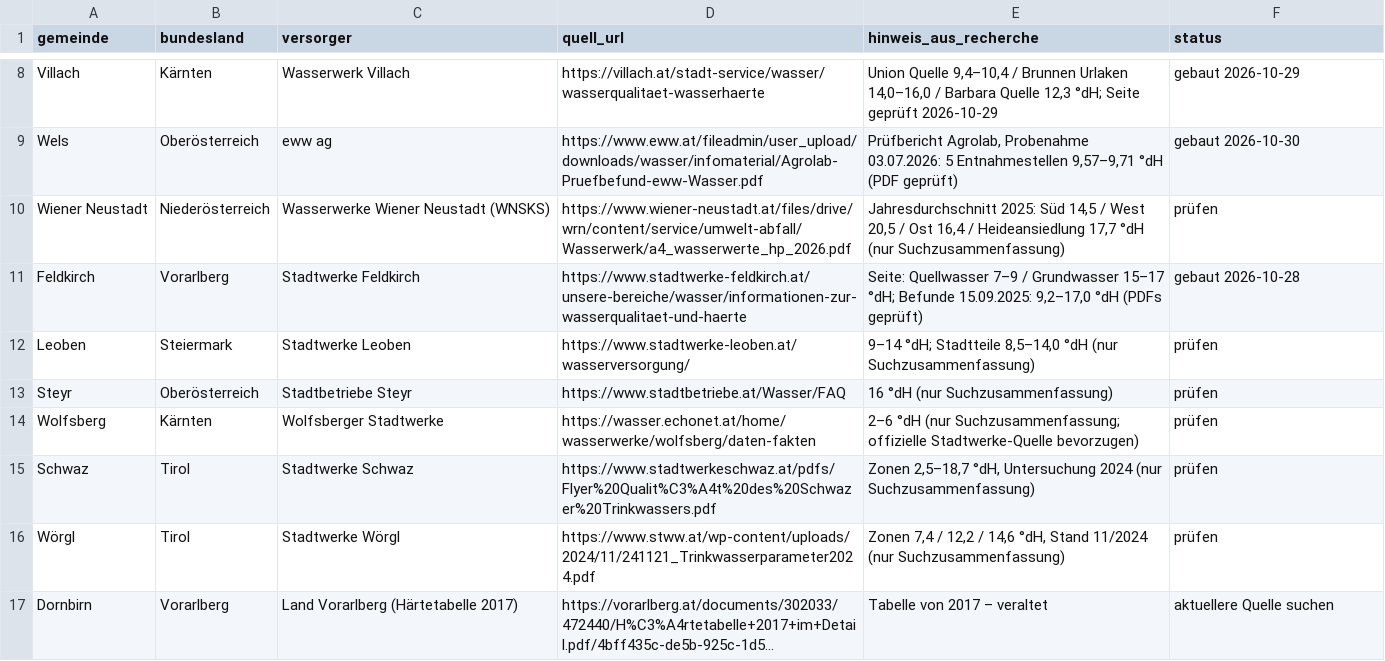
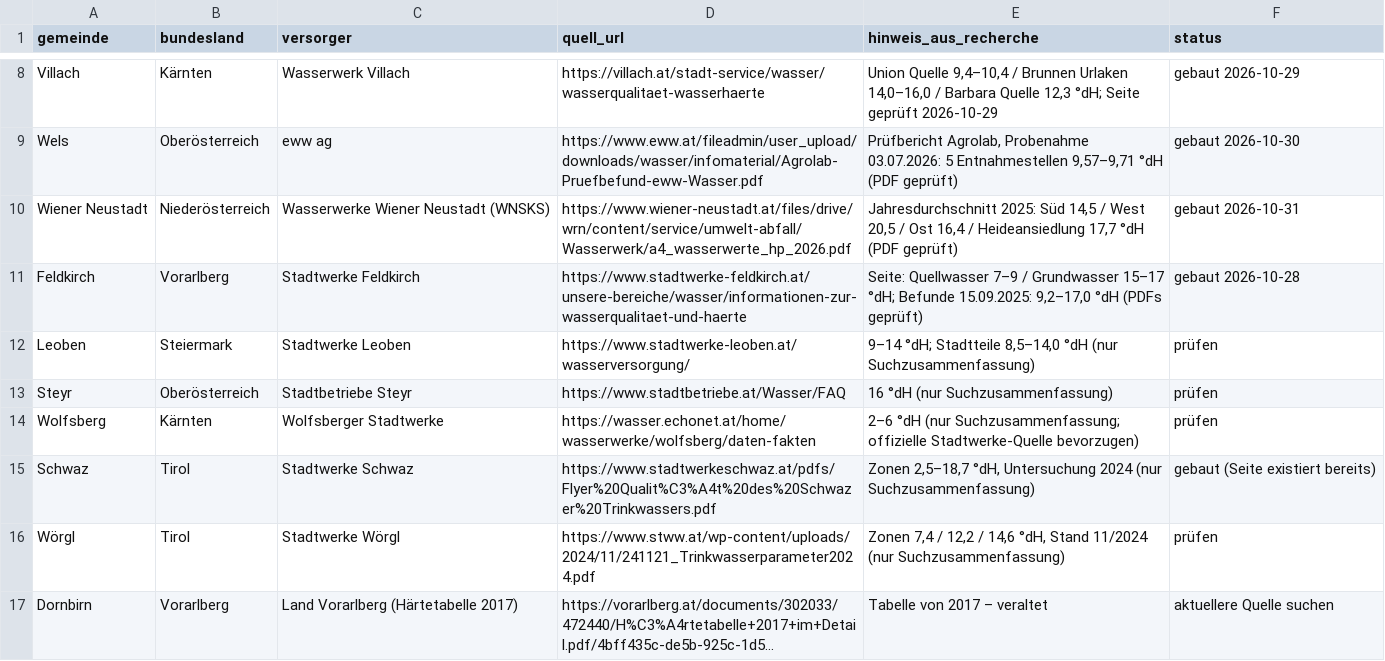
Before and after one commit to paul1064/wasserhaerte-oesterreich, a CSV file: backlog.csv, drawn as a sheet; only a part is shown, gaps mark what is left out; long unchanged cells end in ….

```diff
--- a/backlog.csv
+++ b/backlog.csv
@@ -9,3 +9,3 @@ Villach,Kärnten,Wasserwerk Villach,https://villach.at/stadt-service/wasser/wass
 Wels,Oberösterreich,eww ag,https://www.eww.at/fileadmin/user_upload/downloads/wasser/infomaterial/Agrolab-Pruefbefund-eww-Wasser.pdf,"Prüfbericht Agrolab, Probenahme 03.07.2026: 5 Entnahmestellen 9,57–9,71 °dH (PDF geprüft)",gebaut 2026-10-30
-Wiener Neustadt,Niederösterreich,Wasserwerke Wiener Neustadt (WNSKS),https://www.wiener-neustadt.at/files/drive/wrn/content/service/umwelt-abfall/Wasserwerk/a4_wasserwerte_hp_2026.pdf,"Jahresdurchschnitt 2025: Süd 14,5 / West 20,5 / Ost 16,4 / Heideansiedlung 17,7 °dH (nur Suchzusammenfassung)",prüfen
+Wiener Neustadt,Niederösterreich,Wasserwerke Wiener Neustadt (WNSKS),https://www.wiener-neustadt.at/files/drive/wrn/content/service/umwelt-abfall/Wasserwerk/a4_wasserwerte_hp_2026.pdf,"Jahresdurchschnitt 2025: Süd 14,5 / West 20,5 / Ost 16,4 / Heideansiedlung 17,7 °dH (PDF geprüft)",gebaut 2026-10-31
 Feldkirch,Vorarlberg,Stadtwerke Feldkirch,https://www.stadtwerke-feldkirch.at/unsere-bereiche/wasser/informationen-zur-wasserqualitaet-und-haerte,"Seite: Quellwasser 7–9 / Grundwasser 15–17 °dH; Befunde 15.09.2025: 9,2–17,0 °dH (PDFs geprüft)",gebaut 2026-10-28
@@ -14,3 +14,3 @@ Steyr,Oberösterreich,Stadtbetriebe Steyr,https://www.stadtbetriebe.at/Wasser/FA
 Wolfsberg,Kärnten,Wolfsberger Stadtwerke,https://wasser.echonet.at/home/wasserwerke/wolfsberg/daten-fakten,2–6 °dH (nur Suchzusammenfassung; offizielle Stadtwerke-Quelle bevorzugen),prüfen
-Schwaz,Tirol,Stadtwerke Schwaz,https://www.stadtwerkeschwaz.at/pdfs/Flyer%20Qualit%C3%A4t%20des%20Schwazer%20Trinkwassers.pdf,"Zonen 2,5–18,7 °dH, Untersuchung 2024 (nur Suchzusammenfassung)",prüfen
+Schwaz,Tirol,Stadtwerke Schwaz,https://www.stadtwerkeschwaz.at/pdfs/Flyer%20Qualit%C3%A4t%20des%20Schwazer%20Trinkwassers.pdf,"Zonen 2,5–18,7 °dH, Untersuchung 2024 (nur Suchzusammenfassung)",gebaut (Seite existiert bereits)
 Wörgl,Tirol,Stadtwerke Wörgl,https://www.stww.at/wp-content/uploads/2024/11/241121_Trinkwasserparameter2024.pdf,"Zonen 7,4 / 12,2 / 14,6 °dH, Stand 11/2024 (nur Suchzusammenfassung)",prüfen
```
Also changed, not shown: 4 other files.
